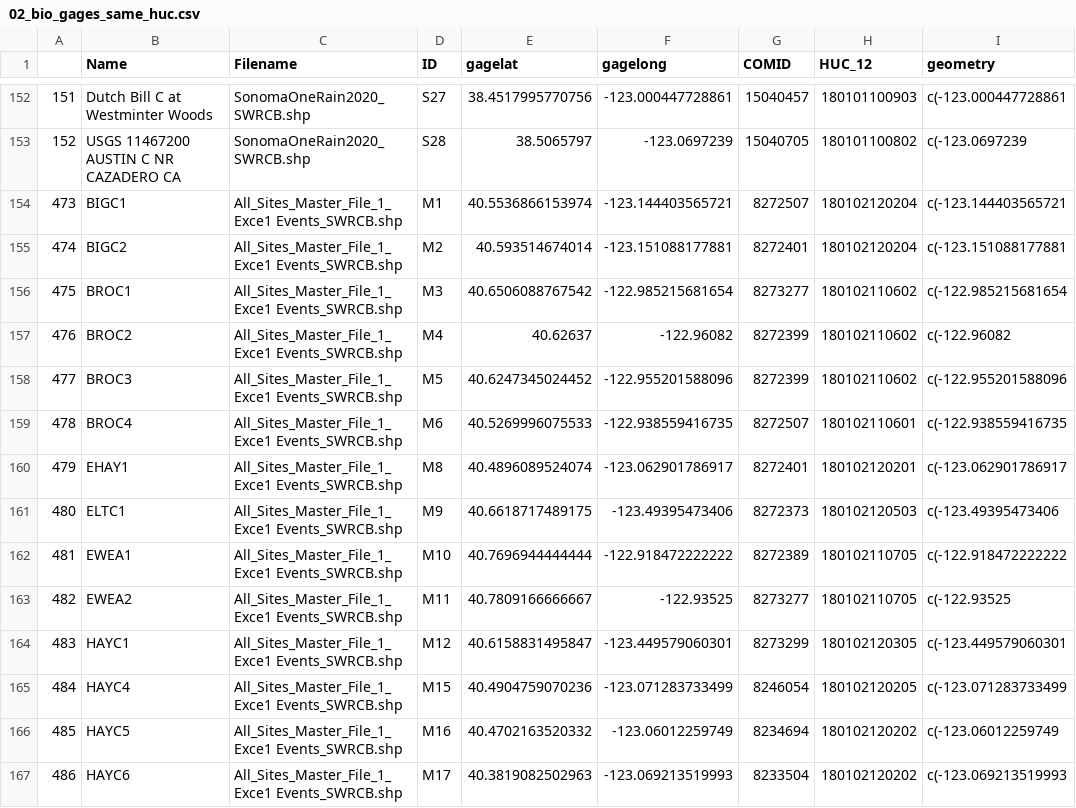
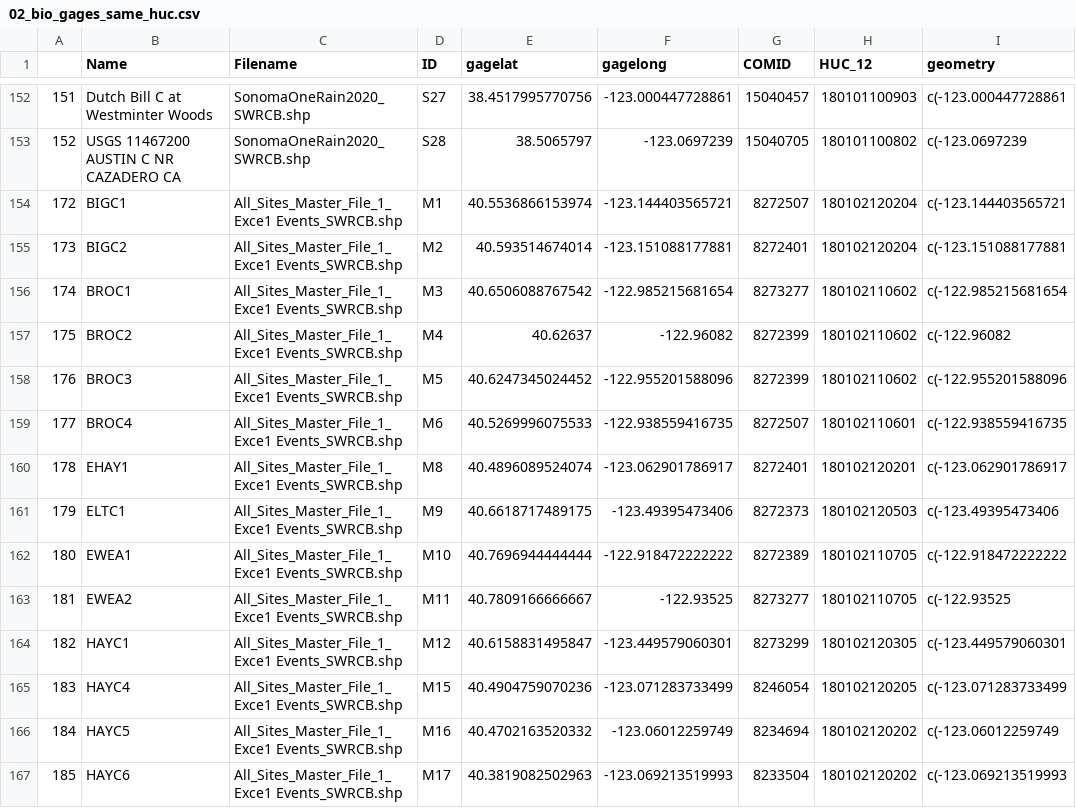
Before and after one commit to ksirving/Cannabis_Eflows, a CSV file: output_data/02_bio_gages_same_huc.csv, drawn as a sheet; only a part is shown, gaps mark what is left out; the diff covers the shown part only; the diff names each change by its address in the sheet, - before the commit and + after, or states it on an @@ line.

```diff
--- a/output_data/02_bio_gages_same_huc.csv
+++ b/output_data/02_bio_gages_same_huc.csv
-A154: 473
+A154: 172
-A155: 474
+A155: 173
-A156: 475
+A156: 174
-A157: 476
+A157: 175
-A158: 477
+A158: 176
-A159: 478
+A159: 177
-A160: 479
+A160: 178
-A161: 480
+A161: 179
-A162: 481
+A162: 180
-A163: 482
+A163: 181
-A164: 483
+A164: 182
-A165: 484
+A165: 183
-A166: 485
+A166: 184
-A167: 486
+A167: 185
```
Also changed, not shown: 14 edited cells elsewhere in this file, 26 other files.
